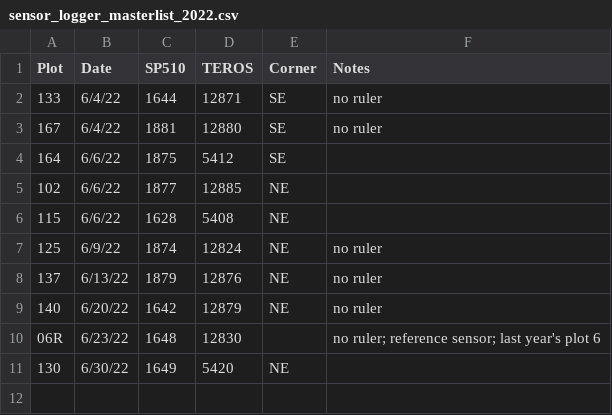
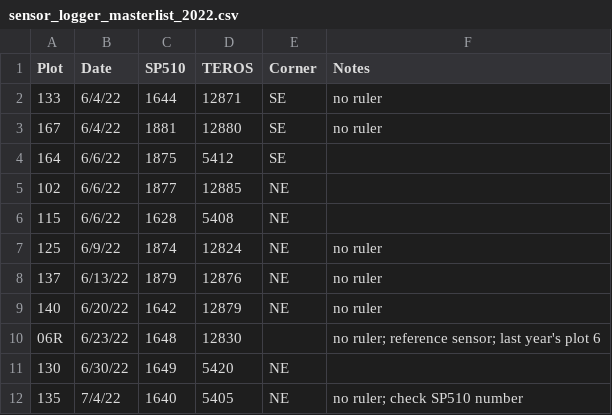
Before and after one commit to melbourne-lab/canopy_flowering, a CSV file: sensors_and_loggers/sensor_logger_masterlist_2022.csv, drawn as a sheet.

Commit message:
add sensor at plot 135

```diff
--- a/sensors_and_loggers/sensor_logger_masterlist_2022.csv
+++ b/sensors_and_loggers/sensor_logger_masterlist_2022.csv
@@ -11 +11,2 @@ Plot,Date,SP510,TEROS,Corner,Notes
 130,6/30/22,1649,5420,NE,
+135,7/4/22,1640,5405,NE,no ruler; check SP510 number
```
